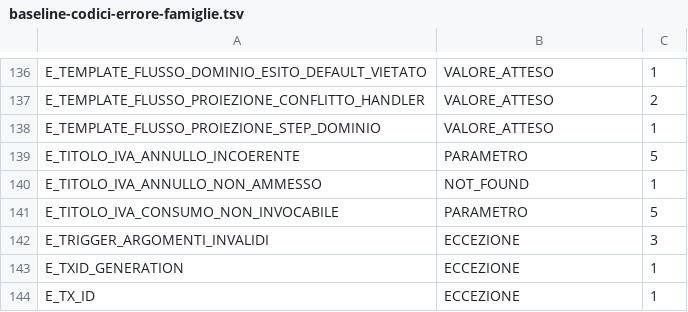
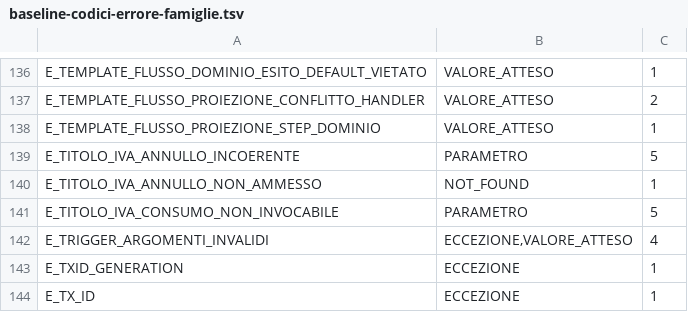
Before and after one commit to Tito-it/ZeroErp, a TSV file: db/baseline-codici-errore-famiglie.tsv, drawn as a sheet; only a part is shown, gaps mark what is left out.

```diff
--- a/db/baseline-codici-errore-famiglie.tsv
+++ b/db/baseline-codici-errore-famiglie.tsv
@@ -141,3 +141,3 @@ E_TITOLO_IVA_ANNULLO_NON_AMMESSO	NOT_FOUND	1
 E_TITOLO_IVA_CONSUMO_NON_INVOCABILE	PARAMETRO	5
-E_TRIGGER_ARGOMENTI_INVALIDI	ECCEZIONE	3
+E_TRIGGER_ARGOMENTI_INVALIDI	ECCEZIONE,VALORE_ATTESO	4
 E_TXID_GENERATION	ECCEZIONE	1
```
Also changed, not shown: 33 other files.
